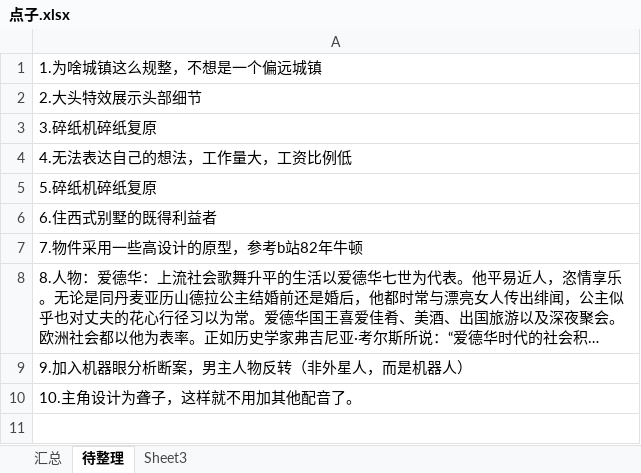
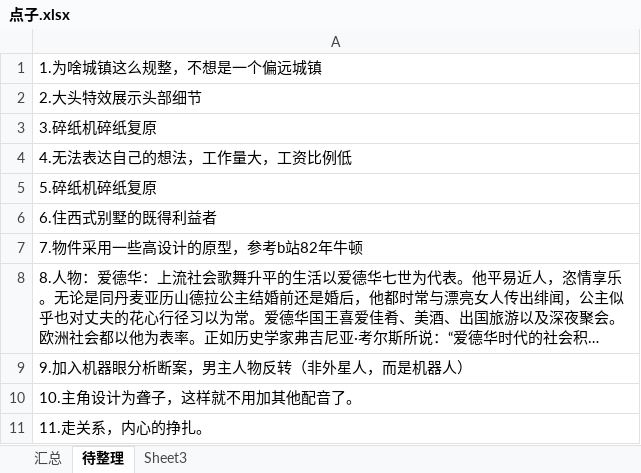
Before and after one commit to worlitz/gameforme, an Excel workbook: 积累库/点子.xlsx, sheet 待整理, drawn as a sheet; long unchanged cells end in …; values as stored, in another font and other column widths than the file's, no borders; the diff names each change by its address in the sheet, - before the commit and + after, or states it on an @@ line.

Commit message:
'file'

```diff
--- a/积累库/点子.xlsx (sheet 待整理)
+++ b/积累库/点子.xlsx (sheet 待整理)
+row 11: 11.走关系，内心的挣扎。
```
